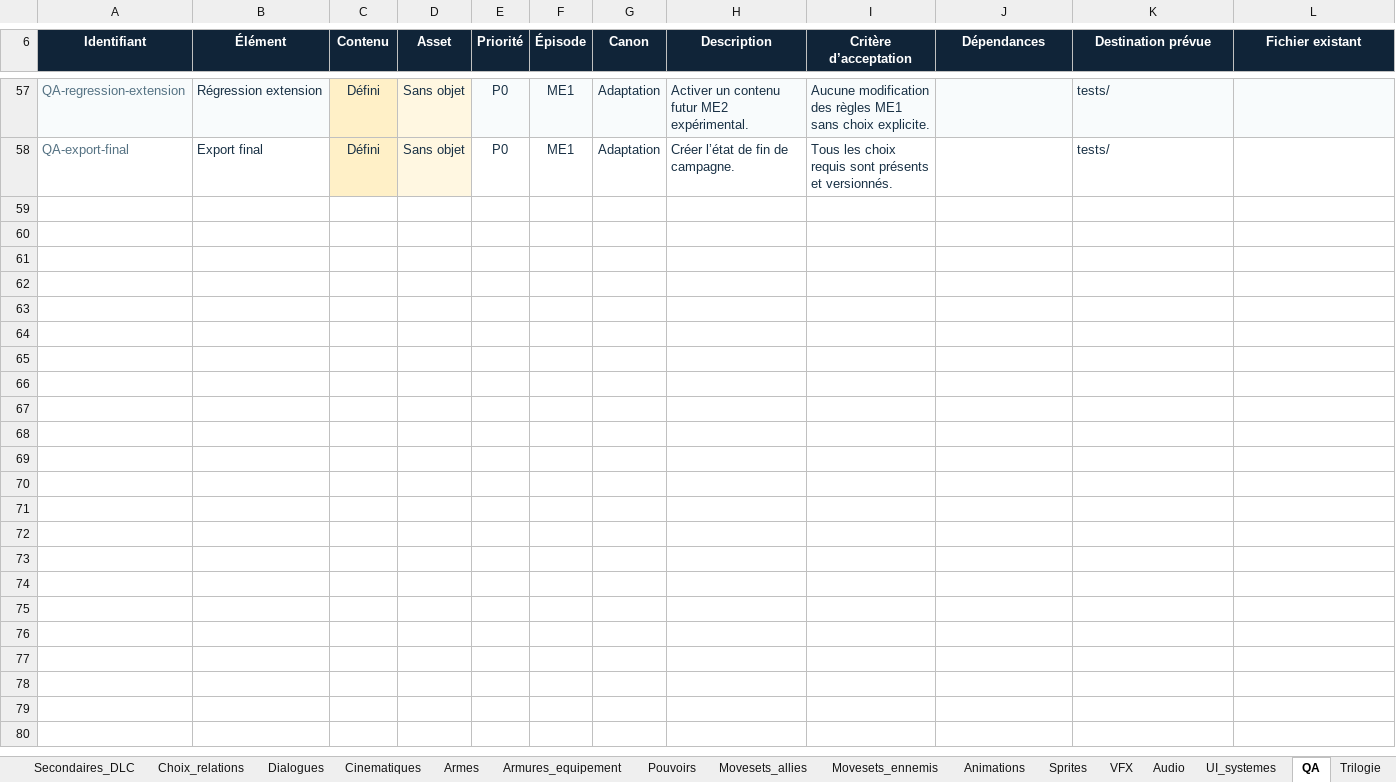
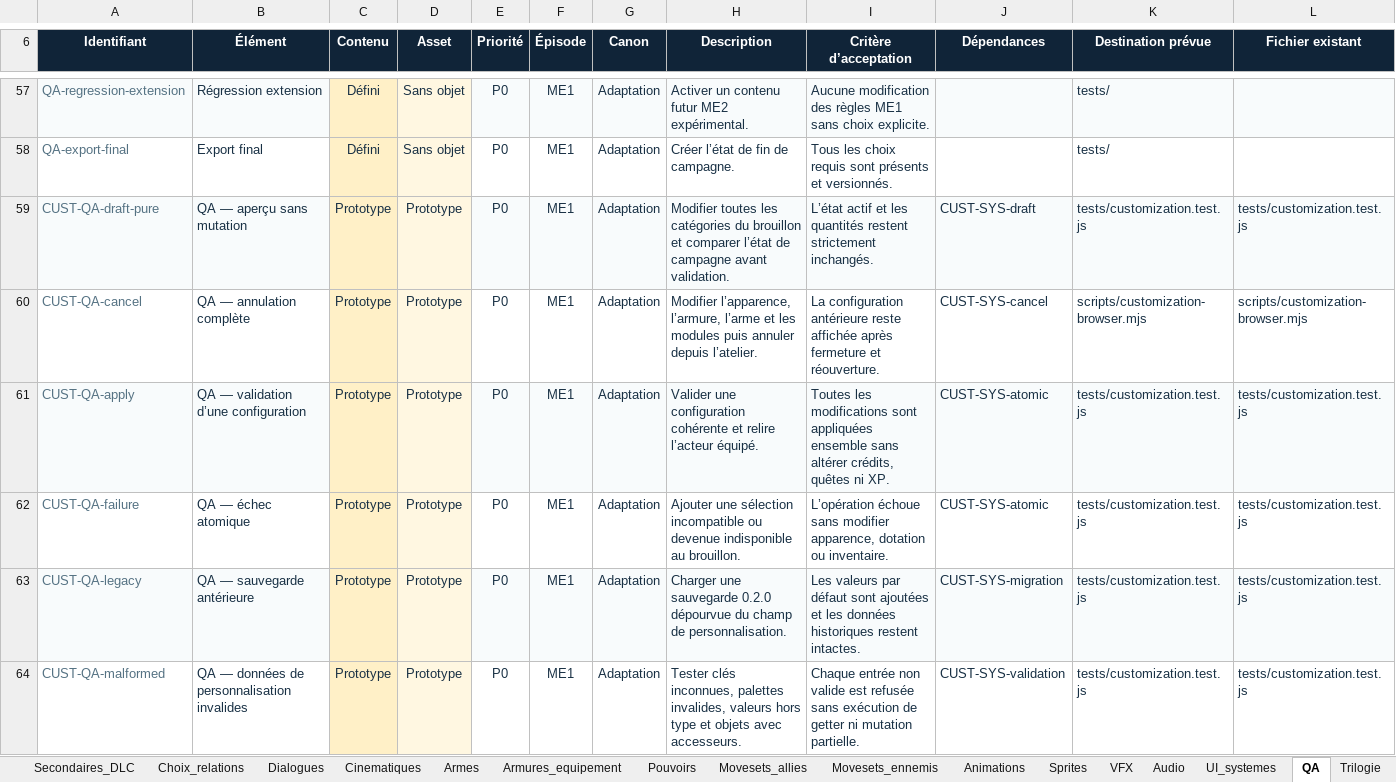
Before and after one commit to darknigthmare/Mass-Effect-Relay-Chronicles, an Excel workbook: docs/Mass_Effect_Relay_Chronicles_Production.xlsx, sheet QA, drawn as a sheet; only a part is shown, gaps mark what is left out; values as stored, in another font and other column widths than the file's, no borders; conditional formats and table styles not drawn; rows hold the shown columns only; the diff covers the shown part only; the diff names each change by its address in the sheet, - before the commit and + after, or states it on an @@ line.

Commit message:
feat: add Shepard customization workshop and Excel tracking (0.3.0)
Add character, armor and weapon tabs with detached drafts, inventory-aware atomic application, shared sprite tinting, save migration and responsive previews. Preserve existing gameplay and the latest Windows catalogue path fix.

Append 50 production records while preserving all 1,321 existing records and workbook formatting. Include 217 passing Node checks, nine browser validation groups, production checks and captured UI evidence. Document the limits of the 2D portrait and schematic helmet.

```diff
--- a/docs/Mass_Effect_Relay_Chronicles_Production.xlsx (sheet QA)
+++ b/docs/Mass_Effect_Relay_Chronicles_Production.xlsx (sheet QA)
+row 59: CUST-QA-draft-pure | QA — aperçu sans mutation | Prototype | Prototype | P0 | ME1 | Adaptation | Modifier toutes les catégories du brouillon et comparer l’état de campagne avant validation. | L’état actif et les quantités restent strictement inchangés. | CUST-SYS-draft | tests/customization.test.js | tests/customization.test.js
+row 60: CUST-QA-cancel | QA — annulation complète | Prototype | Prototype | P0 | ME1 | Adaptation | Modifier l’apparence, l’armure, l’arme et les modules puis annuler depuis l’atelier. | La configuration antérieure reste affichée après fermeture et réouverture. | CUST-SYS-cancel | scripts/customization-browser.mjs | scripts/customization-browser.mjs
+row 61: CUST-QA-apply | QA — validation d’une configuration | Prototype | Prototype | P0 | ME1 | Adaptation | Valider une configuration cohérente et relire l’acteur équipé. | Toutes les modifications sont appliquées ensemble sans altérer crédits, quêtes ni XP. | CUST-SYS-atomic | tests/customization.test.js | tests/customization.test.js
+row 62: CUST-QA-failure | QA — échec atomique | Prototype | Prototype | P0 | ME1 | Adaptation | Ajouter une sélection incompatible ou devenue indisponible au brouillon. | L’opération échoue sans modifier apparence, dotation ou inventaire. | CUST-SYS-atomic | tests/customization.test.js | tests/customization.test.js
+row 63: CUST-QA-legacy | QA — sauvegarde antérieure | Prototype | Prototype | P0 | ME1 | Adaptation | Charger une sauvegarde 0.2.0 dépourvue du champ de personnalisation. | Les valeurs par défaut sont ajoutées et les données historiques restent intactes. | CUST-SYS-migration | tests/customization.test.js | tests/customization.test.js
+row 64: CUST-QA-malformed | QA — données de personnalisation invalides | Prototype | Prototype | P0 | ME1 | Adaptation | Tester clés inconnues, palettes invalides, valeurs hors type et objets avec accesseurs. | Chaque entrée non valide est refusée sans exécution de getter ni mutation partielle. | CUST-SYS-validation | tests/customization.test.js | tests/customization.test.js
```
Also changed, not shown: 6 added rows elsewhere in this sheet, sheet UI_systemes, sheet Armures_equipement, sheet Sprites, sheet Armes, sheet Animations, sheet Dashboard, 1 more sheet, formulas that keep their value, 46 other files.
